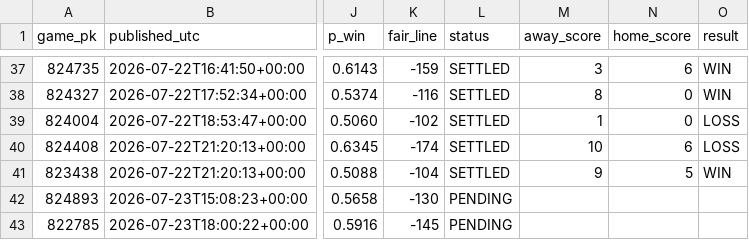
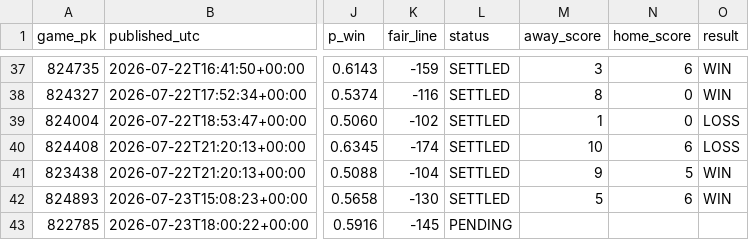
Before and after one commit to 2542609ontarioinc-wq/PickHub, a CSV file: ledger.csv, drawn as a sheet; only a part is shown, gaps mark what is left out; the diff names each change by its address in the sheet, - before the commit and + after, or states it on an @@ line.

```diff
--- a/ledger.csv
+++ b/ledger.csv
-L42 (status): PENDING
+L42 (status): SETTLED
-M42 (away_score): (empty)
+M42 (away_score): 5
-N42 (home_score): (empty)
+N42 (home_score): 6
-O42 (result): (empty)
+O42 (result): WIN
```
Also changed, not shown: games.csv, 1 other file.
